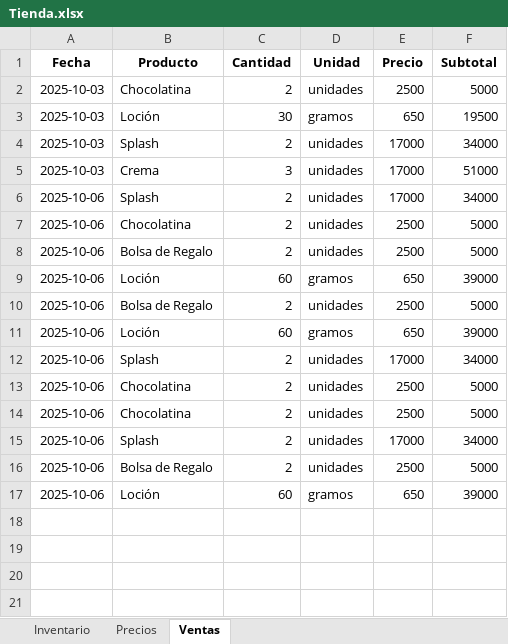
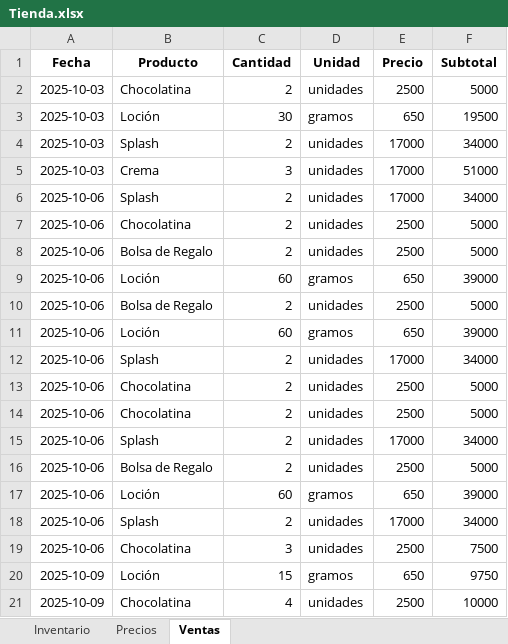
Before and after one commit to lucurban/TiendApp, an Excel workbook: Tienda.xlsx, sheet Ventas, drawn as a sheet; values as stored, in another font and other column widths than the file's, no borders; the diff names each change by its address in the sheet, - before the commit and + after, or states it on an @@ line.

Commit message:
2025-10-05
-> Se corrigio la función vender_producto para que no permita vender productos que no estan en el
inventario ni unidades con cantidad 0

-> Se corrigio el menu principal cambiando la variable opcion_valida por salir para que el codigo
sea mas coherente

```diff
--- a/Tienda.xlsx (sheet Ventas)
+++ b/Tienda.xlsx (sheet Ventas)
+row 18: 2025-10-06 | Splash | 2 | unidades | 17000 | 34000
+row 19: 2025-10-06 | Chocolatina | 3 | unidades | 2500 | 7500
+row 20: 2025-10-09 | Loción | 15 | gramos | 650 | 9750
+row 21: 2025-10-09 | Chocolatina | 4 | unidades | 2500 | 10000
```
Also changed, not shown: sheet Inventario, 1 other file.
